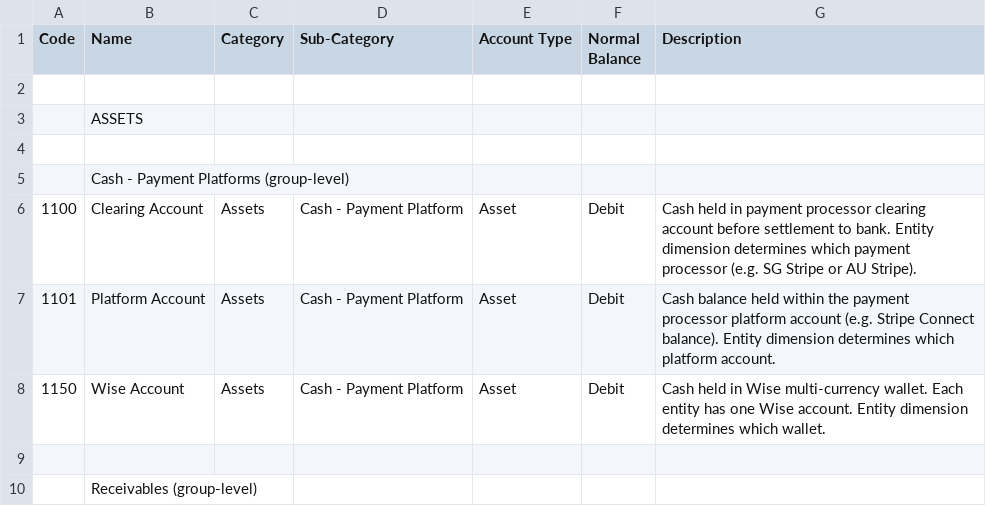
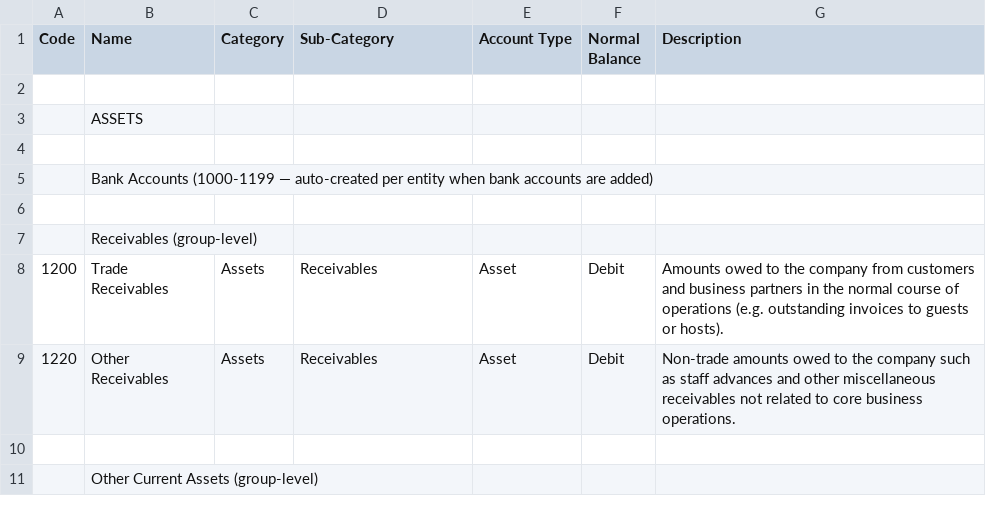
Before and after one commit to drive-lah/finance-api, a CSV file: documentation/chart_of_accounts_v2.csv, drawn as a sheet; only a part is shown; the shorter side is filled out with more unchanged rows.

```diff
--- a/documentation/chart_of_accounts_v2.csv
+++ b/documentation/chart_of_accounts_v2.csv
@@ -4,6 +4,3 @@ Code,Name,Category,Sub-Category,Account Type,Normal Balance,Description
 ,,,,,,
-,Cash - Payment Platforms (group-level),,,,,,
-1100,Clearing Account,Assets,Cash - Payment Platform,Asset,Debit,Cash held in payment processor clearing account before settlement to bank. Entity dimension determines which payment processor (e.g. SG Stripe or AU Stripe).
-1101,Platform Account,Assets,Cash - Payment Platform,Asset,Debit,Cash balance held within the payment processor platform account (e.g. Stripe Connect balance). Entity dimension determines which platform account.
-1150,Wise Account,Assets,Cash - Payment Platform,Asset,Debit,Cash held in Wise multi-currency wallet. Each entity has one Wise account. Entity dimension determines which wallet.
+,"Bank Accounts (1000-1199 — auto-created per entity when bank accounts are added)",,,,,,
 ,,,,,,
```
Also changed, not shown: 3 other files.
